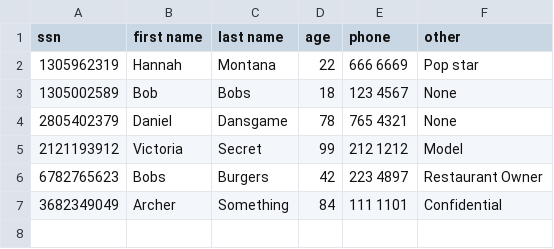
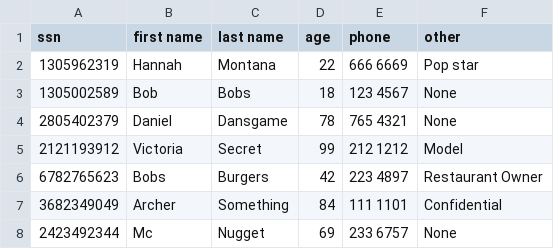
Before and after one commit to Arnarinn/ABIS, a CSV file: data/customers.csv, drawn as a sheet; the diff names each change by its address in the sheet, - before the commit and + after, or states it on an @@ line.

Commit message:
Added more and fixed

```diff
--- a/data/customers.csv
+++ b/data/customers.csv
+row 8: 2423492344 | Mc | Nugget | 69 | 233 6757 | None
```
